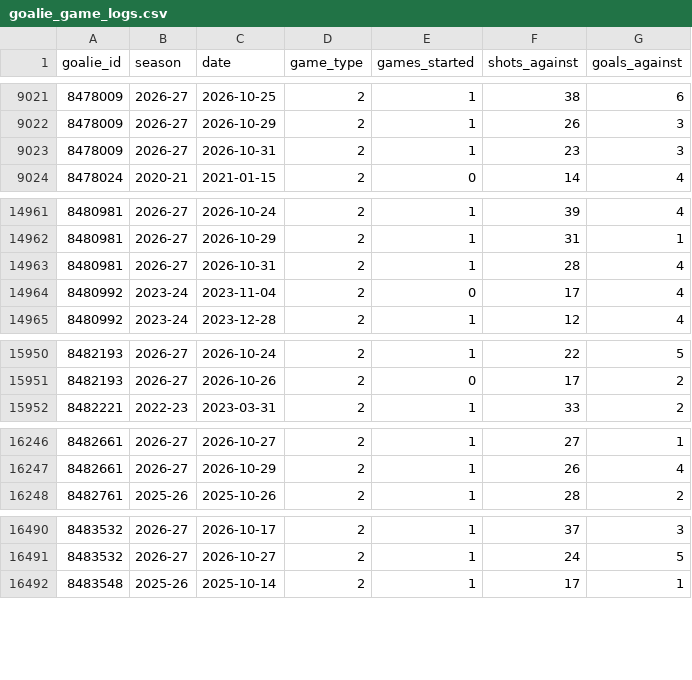
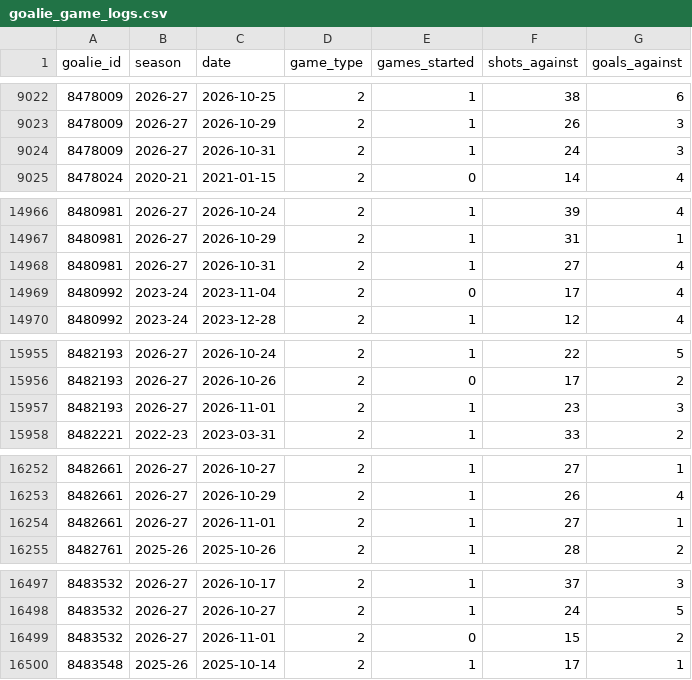
Before and after one commit to KylanHuynh7/Variance97, a CSV file: data/goalie_game_logs.csv, drawn as a sheet; only a part is shown, gaps mark what is left out; the diff covers the shown part only.

```diff
--- a/data/goalie_game_logs.csv
+++ b/data/goalie_game_logs.csv
@@ -9022,3 +9023,3 @@ goalie_id,season,date,game_type,games_started,shots_against,goals_against
 8478009,2026-27,2026-10-29,2,1,26,3
-8478009,2026-27,2026-10-31,2,1,23,3
+8478009,2026-27,2026-10-31,2,1,24,3
 8478024,2020-21,2021-01-15,2,0,14,4
@@ -14962,3 +14967,3 @@ goalie_id,season,date,game_type,games_started,shots_against,goals_against
 8480981,2026-27,2026-10-29,2,1,31,1
-8480981,2026-27,2026-10-31,2,1,28,4
+8480981,2026-27,2026-10-31,2,1,27,4
 8480992,2023-24,2023-11-04,2,0,17,4
@@ -15951,2 +15956,3 @@ goalie_id,season,date,game_type,games_started,shots_against,goals_against
 8482193,2026-27,2026-10-26,2,0,17,2
+8482193,2026-27,2026-11-01,2,1,23,3
 8482221,2022-23,2023-03-31,2,1,33,2
@@ -16247,2 +16253,3 @@ goalie_id,season,date,game_type,games_started,shots_against,goals_against
 8482661,2026-27,2026-10-29,2,1,26,4
+8482661,2026-27,2026-11-01,2,1,27,1
 8482761,2025-26,2025-10-26,2,1,28,2
@@ -16491,2 +16498,3 @@ goalie_id,season,date,game_type,games_started,shots_against,goals_against
 8483532,2026-27,2026-10-27,2,1,24,5
+8483532,2026-27,2026-11-01,2,0,15,2
 8483548,2025-26,2025-10-14,2,1,17,1
```
Also changed, not shown: 5 added rows and 1 edited cell elsewhere in this file, data/draisaitl_game_log_clean.csv, data/draisaitl_nhl_log.csv, 8 other files.
